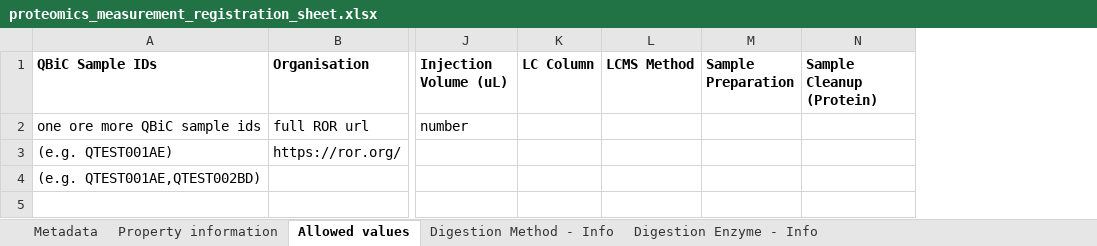
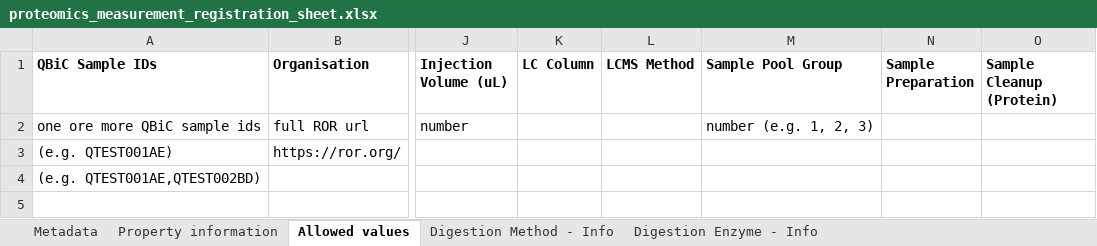
Before and after one commit to qbicsoftware/data-manager-app, an Excel workbook: user-interface/src/main/resources/templates/proteomics_measurement_registration_sheet.xlsx, sheet Allowed values, drawn as a sheet; only a part is shown, gaps mark what is left out; values as stored, in another font and other column widths than the file's, no borders; the diff names each change by its address in the sheet, - before the commit and + after, or states it on an @@ line.

Commit message:
Add sample pool group property to metadata template

```diff
--- a/user-interface/src/main/resources/templates/proteomics_measurement_registration_sheet.xlsx (sheet Allowed values)
+++ b/user-interface/src/main/resources/templates/proteomics_measurement_registration_sheet.xlsx (sheet Allowed values)
+column M (Sample Pool Group), row 2: number (e.g. 1, 2, 3)
```
Also changed, not shown: sheet Property information, sheet Metadata.
